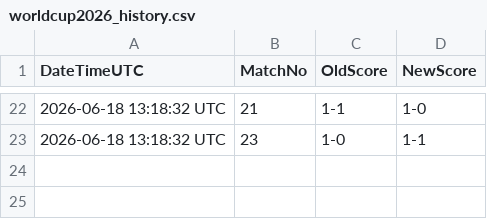
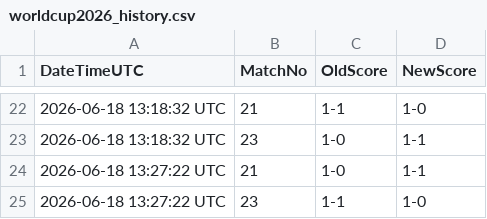
Before and after one commit to Alex-netizen2026/worldcup2026, a CSV file: worldcup2026_history.csv, drawn as a sheet; only a part is shown, gaps mark what is left out; the diff names each change by its address in the sheet, - before the commit and + after, or states it on an @@ line.

```diff
--- a/worldcup2026_history.csv
+++ b/worldcup2026_history.csv
+row 24: 2026-06-18 13:27:22 UTC | 21 | 1-0 | 1-1
+row 25: 2026-06-18 13:27:22 UTC | 23 | 1-1 | 1-0
```
Also changed, not shown: update_log.csv, 1 other file.
